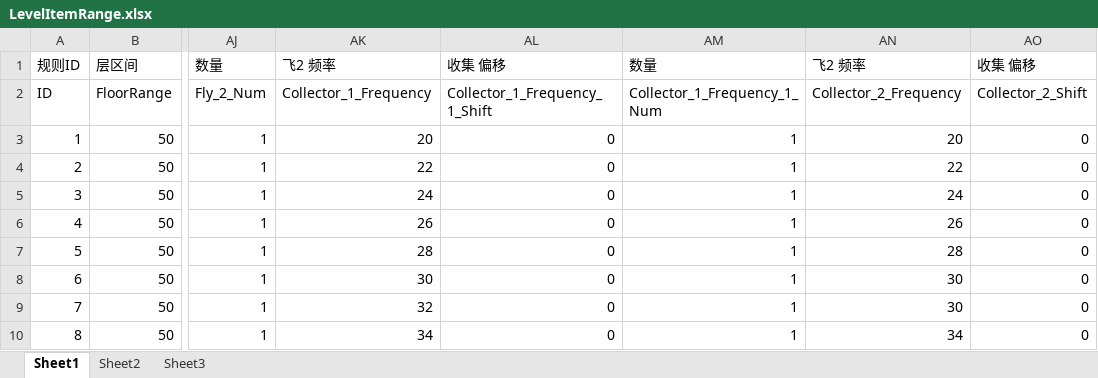
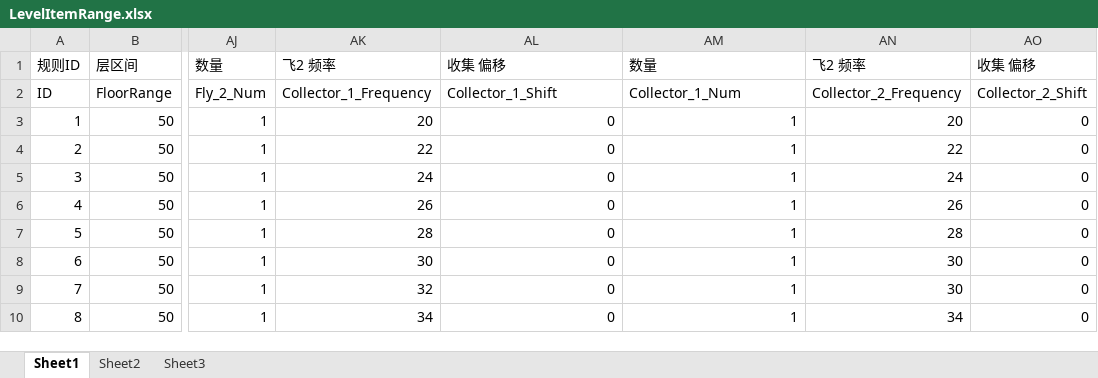
Before and after one commit to MoCastle/LayaProject, an Excel workbook: 2.0.1myLaya/Cfg/LevelItemRange.xlsx, sheet Sheet1, drawn as a sheet; only a part is shown, gaps mark what is left out; values as stored, in another font and other column widths than the file's, no borders; the diff names each change by its address in the sheet, - before the commit and + after, or states it on an @@ line.

Commit message:
ItemRange

```diff
--- a/2.0.1myLaya/Cfg/LevelItemRange.xlsx (sheet Sheet1)
+++ b/2.0.1myLaya/Cfg/LevelItemRange.xlsx (sheet Sheet1)
-AL2: Collector_1_Frequency_1_Shift
+AL2: Collector_1_Shift
-AM2: Collector_1_Frequency_1_Num
+AM2: Collector_1_Num
```
Also changed, not shown: 16 other files.
